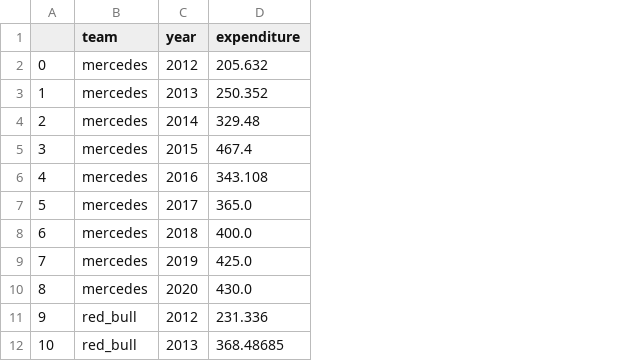
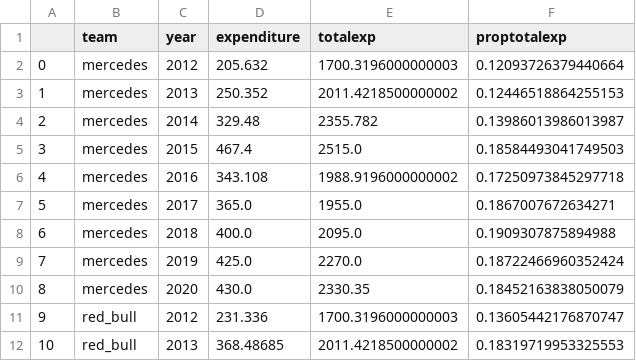
Before and after one commit to tahaadamaly/tahaadamaly.github.io, a CSV file: data/f1_rd_data.csv, drawn as a sheet; only a part is shown; the diff names each change by its address in the sheet, - before the commit and + after, or states it on an @@ line.

```diff
--- a/data/f1_rd_data.csv
+++ b/data/f1_rd_data.csv
+column E (totalexp), rows 2-12: 1700.3196000000003 | 2011.4218500000002 | 2355.782 | 2515.0 | 1988.9196000000002 | 1955.0 | 2095.0 | 2270.0 | 2330.35 | 1700.3196000000003 | 2011.4218500000002
+column F (proptotalexp), rows 2-12: 0.12093726379440664 | 0.12446518864255153 | 0.13986013986013987 | 0.18584493041749503 | 0.17250973845297718 | 0.1867007672634271 | 0.1909307875894988 | 0.18722466960352424 | 0.18452163838050079 | 0.13605442176870747 | 0.18319719953325553
```
Also changed, not shown: 12 other files.
